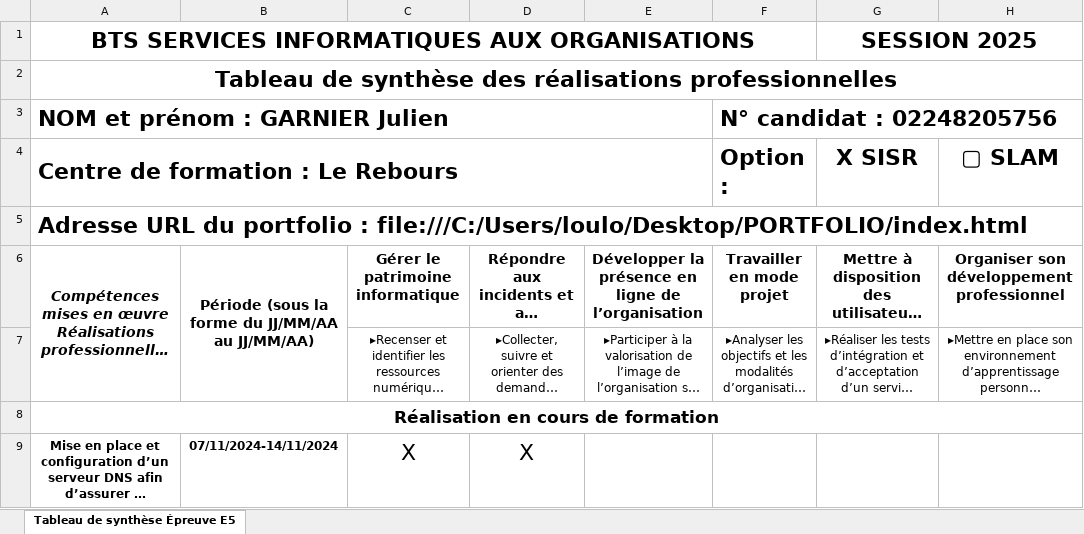
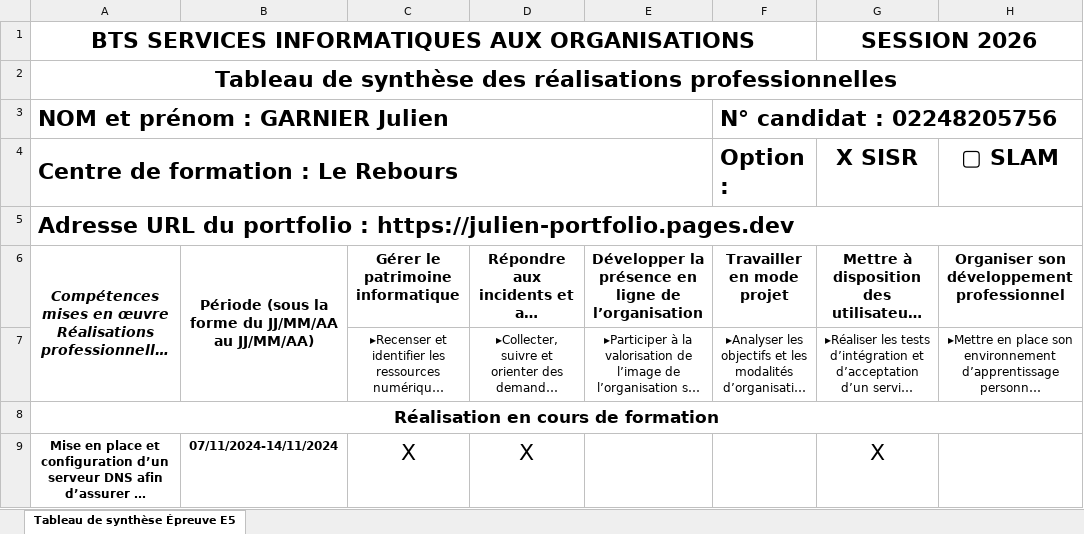
Before and after one commit to Julien-koji/portfolio, an Excel workbook: 8 - BTS SIO - Annexe 8-1 - Tableau de synthe╠Çse - Epreuve E5 - 2025 1.xlsx, sheet Tableau de synthèse Épreuve E5, drawn as a sheet; only a part is shown; long unchanged cells end in …; values as stored, in another font and other column widths than the file's, no borders; the diff covers the shown part only; the diff names each change by its address in the sheet, - before the commit and + after, or states it on an @@ line.

Commit message:
nouveau portfolio

```diff
--- a/8 - BTS SIO - Annexe 8-1 - Tableau de synthe╠Çse - Epreuve E5 - 2025 1.xlsx (sheet Tableau de synthèse Épreuve E5)
+++ b/8 - BTS SIO - Annexe 8-1 - Tableau de synthe╠Çse - Epreuve E5 - 2025 1.xlsx (sheet Tableau de synthèse Épreuve E5)
-G1 (X SISR): SESSION 2025
+G1 (X SISR): SESSION 2026
-A5 (Centre de formation : Le Rebours): …portfolio : file:///C:/Users/loulo/Desktop/PORTFOLIO/index.html
+A5 (Centre de formation : Le Rebours): …portfolio : https://julien-portfolio.pages.dev
-G9 (X SISR): (empty)
+G9 (X SISR): X
```
Also changed, not shown: 1 added row and 9 edited cells elsewhere in this sheet, 6 other files.
